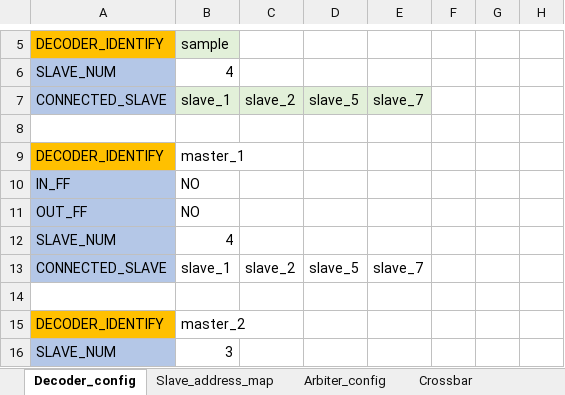
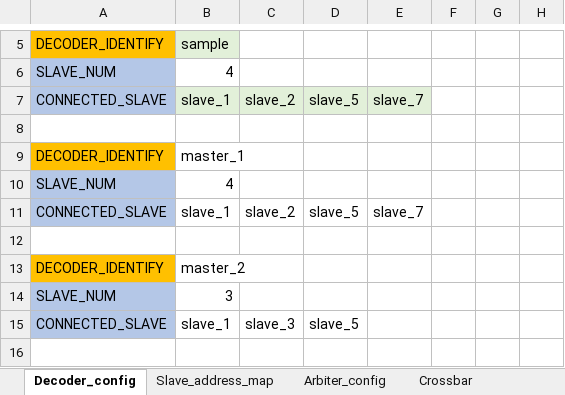
Before and after one commit to hungbk99/AHB_GEN_201, an Excel workbook: Input/AHB_config.xlsx, sheet Decoder_config, drawn as a sheet; only a part is shown, gaps mark what is left out; the shorter side is filled out with more unchanged rows; values as stored, in another font and other column widths than the file's, no borders; the diff names each change by its address in the sheet, - before the commit and + after, or states it on an @@ line.

```diff
--- a/Input/AHB_config.xlsx (sheet Decoder_config)
+++ b/Input/AHB_config.xlsx (sheet Decoder_config)
-row 10: IN_FF | NO
-row 11: OUT_FF | NO
```
Also changed, not shown: sheet Arbiter_config, 13 other files.
